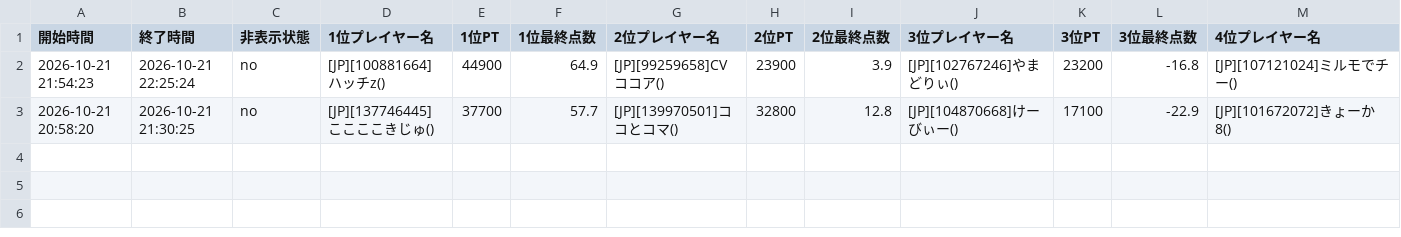
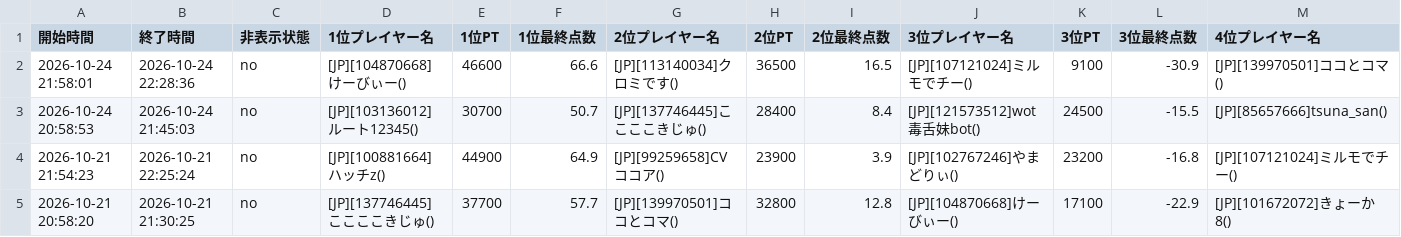
Before and after one commit to monoqlo-league/event-data, a CSV file: 20260901-games3.csv, drawn as a sheet; only a part is shown; rows hold the shown columns only; the diff names each change by its address in the sheet, - before the commit and + after, or states it on an @@ line.

Commit message:
20260901-games3.csv を更新(アップロードページから)

```diff
--- a/20260901-games3.csv
+++ b/20260901-games3.csv
+row 2: 2026-10-24 21:58:01 | 2026-10-24 22:28:36 | no | [JP][104870668]けーびぃー() | 46600 | 66.6 | [JP][113140034]クロミです() | 36500 | 16.5 | [JP][107121024]ミルモでチー() | 9100 | -30.9 | [JP][139970501]ココとコマ()
+row 3: 2026-10-24 20:58:53 | 2026-10-24 21:45:03 | no | [JP][103136012]ルート12345() | 30700 | 50.7 | [JP][137746445]ここここきじゅ() | 28400 | 8.4 | [JP][121573512]wot毒舌妹bot() | 24500 | -15.5 | [JP][85657666]tsuna_san()
```
